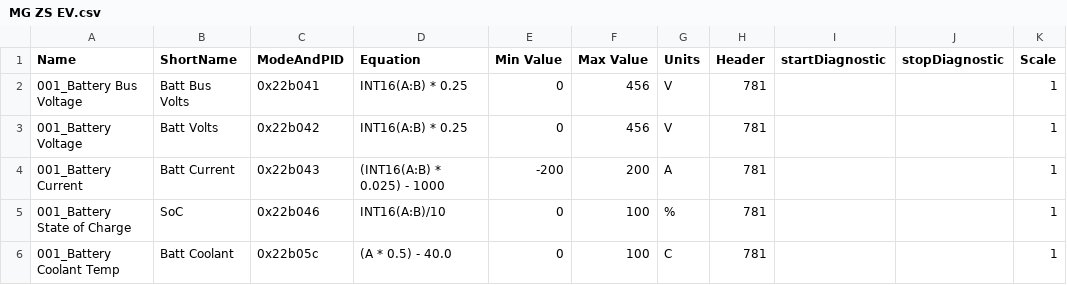
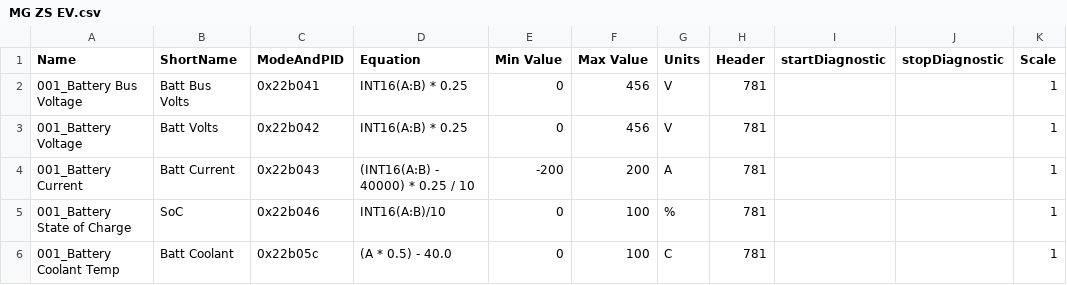
Before and after one commit to peternixon/MG-EV-OBD-PID, a CSV file: extendedpids/MG ZS EV.csv, drawn as a sheet; only a part is shown.

Commit message:
Fix battery current formula

```diff
--- a/extendedpids/MG ZS EV.csv
+++ b/extendedpids/MG ZS EV.csv
@@ -3,3 +3,3 @@
 "001_Battery Voltage","Batt Volts","0x22b042","INT16(A:B) * 0.25",0,456,"V","781","","",1
-"001_Battery Current","Batt Current","0x22b043","(INT16(A:B) * 0.025) - 1000",-200,200,"A","781","","",1
+"001_Battery Current","Batt Current","0x22b043","(INT16(A:B) - 40000) * 0.25 / 10",-200,200,"A","781","","",1
 "001_Battery State of Charge","SoC","0x22b046","INT16(A:B)/10",0,100,"%","781","","",1
```
